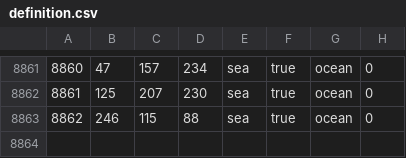
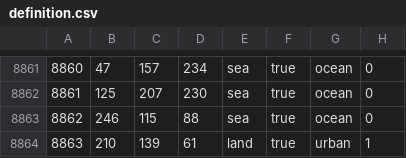
Before and after one commit to chardynamics/landofthedivided, a CSV file: map/definition.csv, drawn as a sheet; only a part is shown, gaps mark what is left out.

```diff
--- a/map/definition.csv
+++ b/map/definition.csv
@@ -8863 +8863,2 @@
 8862;246;115;88;sea;true;ocean;0
+8863;210;139;61;land;true;urban;1
```
Also changed, not shown: 38 other files.
